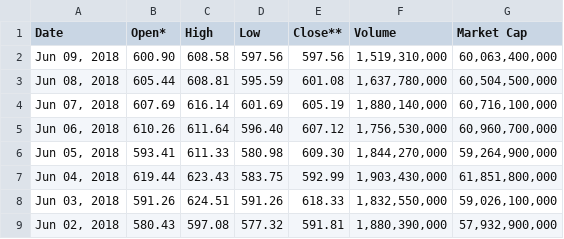
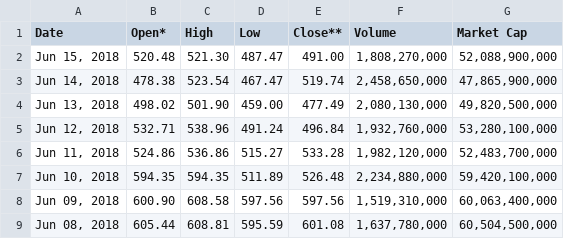
Before and after one commit to manolis07gr/ICOML, a CSV file: crypto_box/symbol_data/ETH.csv, drawn as a sheet; only a part is shown; the shorter side is filled out with more unchanged rows.

```diff
--- a/crypto_box/symbol_data/ETH.csv
+++ b/crypto_box/symbol_data/ETH.csv
@@ -1,2 +1,8 @@
 Date,Open*,High,Low,Close**,Volume,Market Cap
+"Jun 15, 2018",520.48,521.30,487.47,491.00,"1,808,270,000","52,088,900,000"
+"Jun 14, 2018",478.38,523.54,467.47,519.74,"2,458,650,000","47,865,900,000"
+"Jun 13, 2018",498.02,501.90,459.00,477.49,"2,080,130,000","49,820,500,000"
+"Jun 12, 2018",532.71,538.96,491.24,496.84,"1,932,760,000","53,280,100,000"
+"Jun 11, 2018",524.86,536.86,515.27,533.28,"1,982,120,000","52,483,700,000"
+"Jun 10, 2018",594.35,594.35,511.89,526.48,"2,234,880,000","59,420,100,000"
 "Jun 09, 2018",600.90,608.58,597.56,597.56,"1,519,310,000","60,063,400,000"
```
Also changed, not shown: crypto_box/symbol_data/BTC.csv, crypto_box/symbol_data/XRP.csv, 6 other files.
